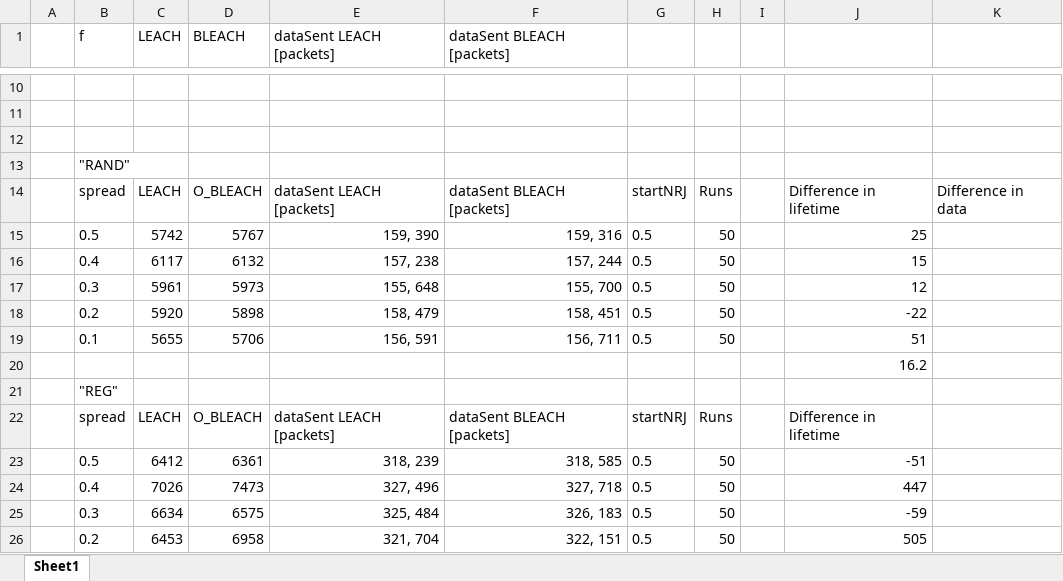
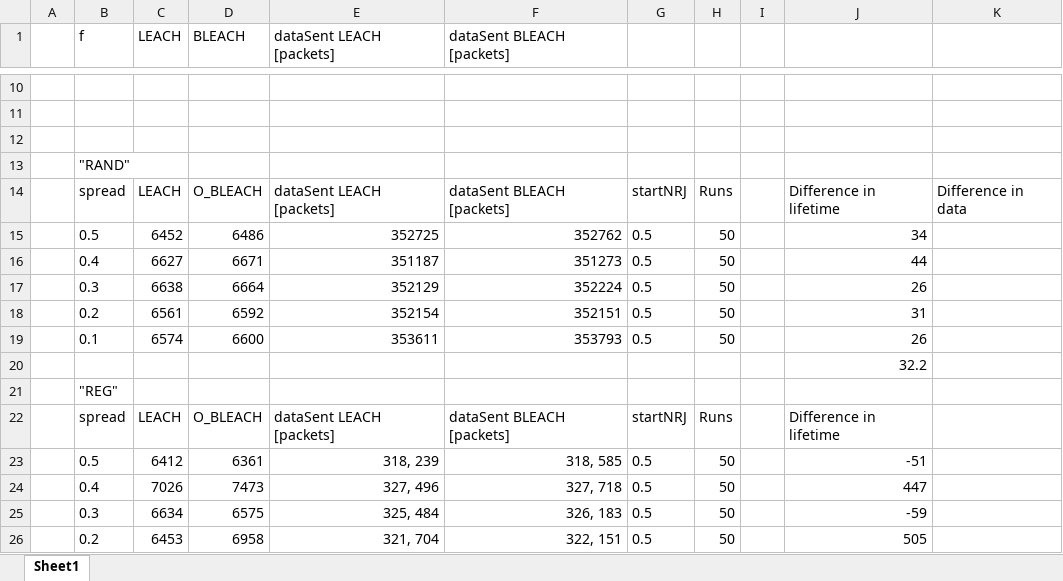
Before and after one commit to PaxelK/ThesisWorkCybercom, an Excel workbook: pyFiles/MPC/Results/LEACHvsBLEACHexcel.xlsx, sheet Sheet1, drawn as a sheet; only a part is shown, gaps mark what is left out; values as stored, in another font and other column widths than the file's, no borders; removed rows and columns are numbered as before the commit, all else as after; the diff names each change by its address in the sheet, - before the commit and + after, or states it on an @@ line.

```diff
--- a/pyFiles/MPC/Results/LEACHvsBLEACHexcel.xlsx (sheet Sheet1)
+++ b/pyFiles/MPC/Results/LEACHvsBLEACHexcel.xlsx (sheet Sheet1)
-row 15:  | 0.5 | 5742 | 5767 | 159, 390 | 159, 316 | 0.5 | 50 |  | 25
-row 16:  | 0.4 | 6117 | 6132 | 157, 238 | 157, 244 | 0.5 | 50 |  | 15
-row 17:  | 0.3 | 5961 | 5973 | 155, 648 | 155, 700 | 0.5 | 50 |  | 12
-row 18:  | 0.2 | 5920 | 5898 | 158, 479 | 158, 451 | 0.5 | 50 |  | -22
-row 19:  | 0.1 | 5655 | 5706 | 156, 591 | 156, 711 | 0.5 | 50 |  | 51
+row 15:  | 0.5 | 6452 | 6486 | 352725 | 352762 | 0.5 | 50 |  | 34
+row 16:  | 0.4 | 6627 | 6671 | 351187 | 351273 | 0.5 | 50 |  | 44
+row 17:  | 0.3 | 6638 | 6664 | 352129 | 352224 | 0.5 | 50 |  | 26
+row 18:  | 0.2 | 6561 | 6592 | 352154 | 352151 | 0.5 | 50 |  | 31
+row 19:  | 0.1 | 6574 | 6600 | 353611 | 353793 | 0.5 | 50 |  | 26
-J20: 16.2
+J20: 32.2
```
Also changed, not shown: 8 other files.
